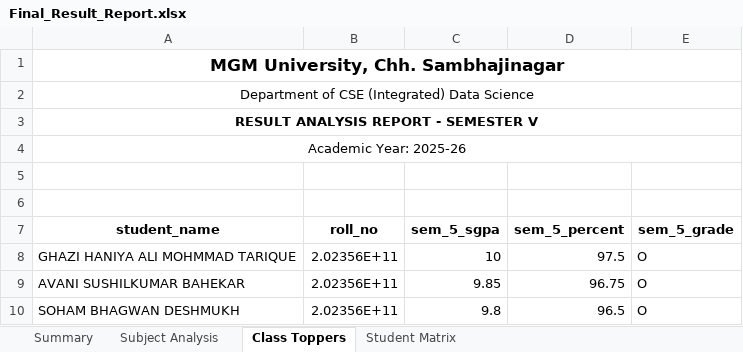
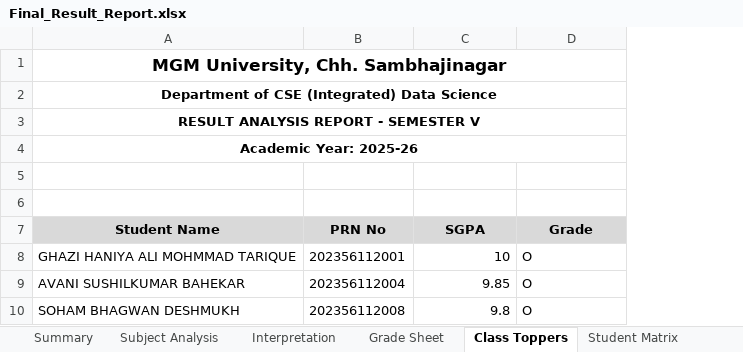
Before and after one commit to Aryan-ui-droid/Aryan-ui-droid, an Excel workbook: Final_Result_Report.xlsx, sheet Class Toppers, drawn as a sheet; values as stored, in another font and other column widths than the file's, no borders; removed rows and columns are numbered as before the commit, all else as after; the diff names each change by its address in the sheet, - before the commit and + after, or states it on an @@ line.

```diff
--- a/Final_Result_Report.xlsx (sheet Class Toppers)
+++ b/Final_Result_Report.xlsx (sheet Class Toppers)
+sheet tab: Interpretation
+sheet tab: Grade Sheet
-column B, rows 8-10: all 2.02356E+11
+column B, rows 8-10: 202356112001 | 202356112004 | 202356112008
-column D, rows 8-10: 97.5 | 96.75 | 96.5
-A2 bold: off
+A2 bold: on
-A4 bold: off
+A4 bold: on
-row 7: student_name | roll_no | sem_5_sgpa | sem_5_percent | sem_5_grade
+row 7: Student Name | PRN No | SGPA | Grade
```
Also changed, not shown: sheet Subject Analysis, sheet Summary, sheet Student Matrix, 13 other files.
